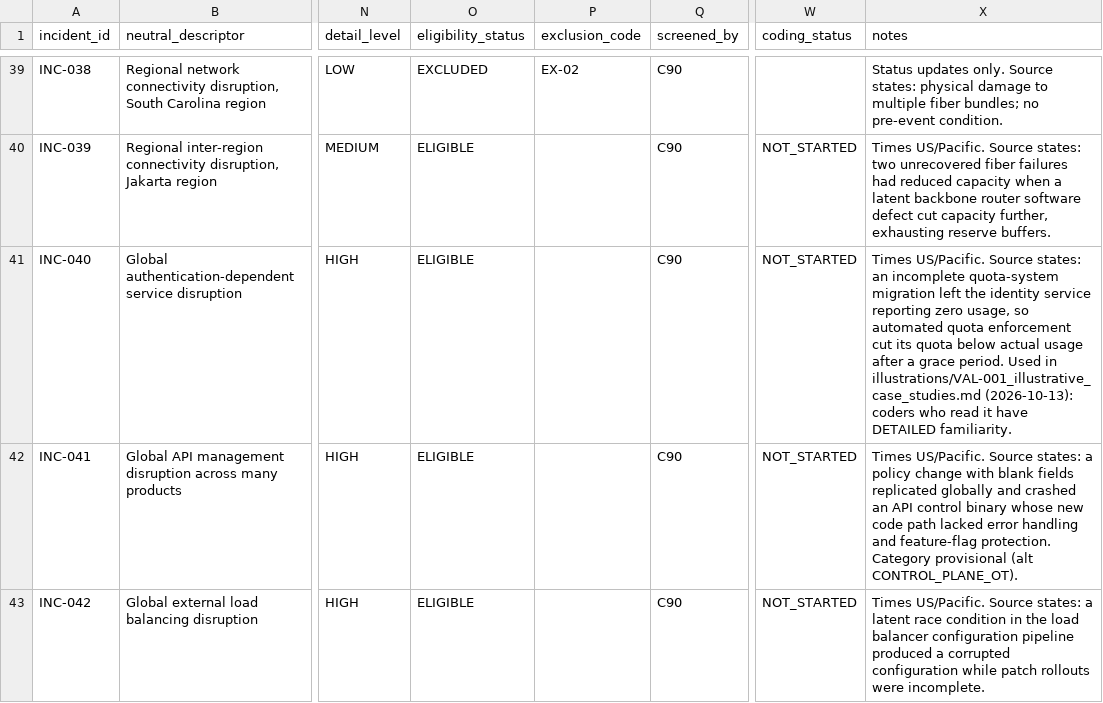
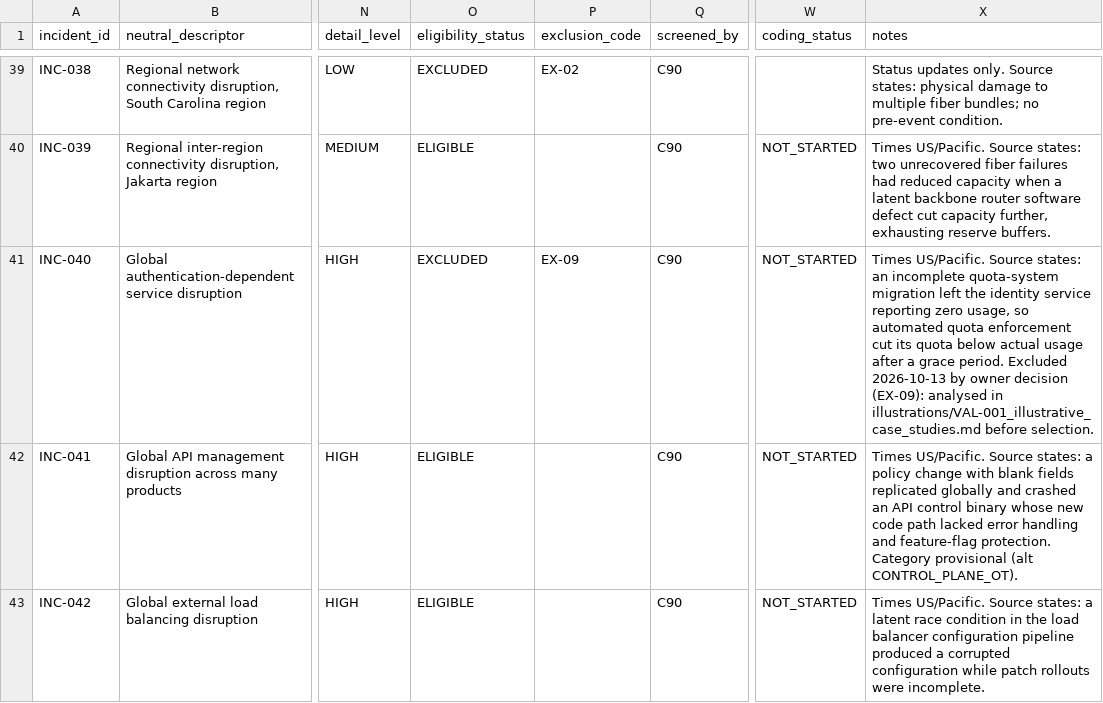
Before and after one commit to Sivas1187/AIDCF, a CSV file: research/back-testing/incident-register.csv, drawn as a sheet; only a part is shown, gaps mark what is left out; the diff covers the shown part only; the diff names each change by its address in the sheet, - before the commit and + after, or states it on an @@ line.

```diff
--- a/research/back-testing/incident-register.csv
+++ b/research/back-testing/incident-register.csv
-O41 (eligibility_status): ELIGIBLE
+O41 (eligibility_status): EXCLUDED
-P41 (exclusion_code): (empty)
+P41 (exclusion_code): EX-09
-X41 (notes): …grace period. Used in illustrations/VAL-001_illustrative_case_studies.md (2026-10-13): coders who read it have DETAILED familiarity.
+X41 (notes): …grace period. Excluded 2026-10-13 by owner decision (EX-09): analysed in illustrations/VAL-001_illustrative_case_studies.md before selection.
```
Also changed, not shown: 6 edited cells elsewhere in this file, 5 other files.
